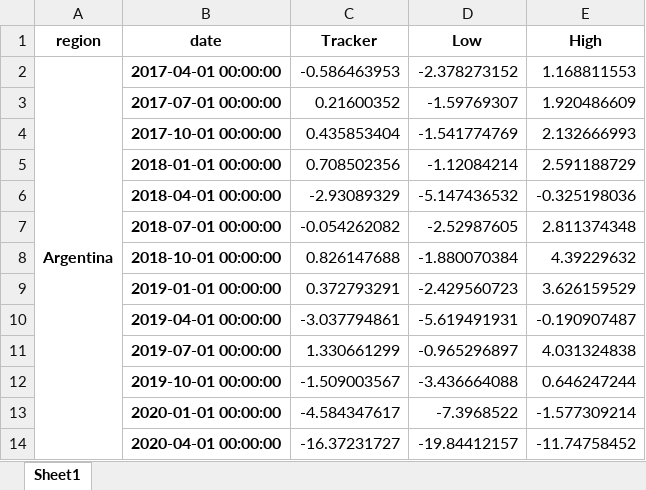
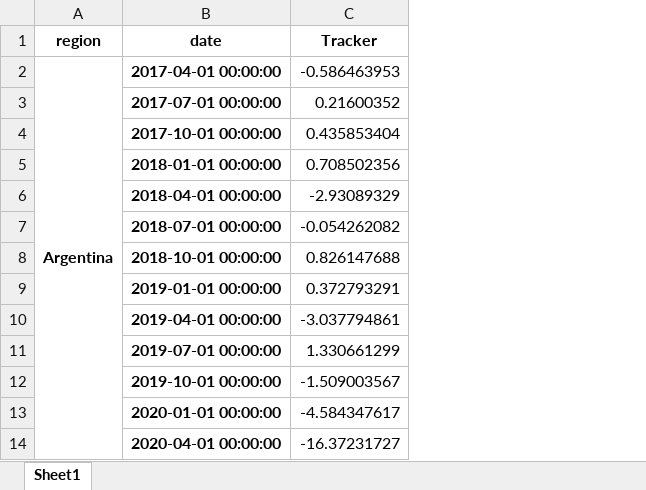
Before and after one commit to NicolasWoloszko/OECD-Weekly-Tracker, an Excel workbook: Data/quarter_on_quarter.xlsx, sheet Sheet1, drawn as a sheet; only a part is shown; values as stored, in another font and other column widths than the file's, no borders; the diff names each change by its address in the sheet, - before the commit and + after, or states it on an @@ line.

```diff
--- a/Data/quarter_on_quarter.xlsx (sheet Sheet1)
+++ b/Data/quarter_on_quarter.xlsx (sheet Sheet1)
-column D (Low), rows 2-14: -2.378273152 | -1.59769307 | -1.541774769 | -1.12084214 | -5.147436532 | -2.52987605 | -1.880070384 | -2.429560723 | -5.619491931 | -0.965296897 | -3.436664088 | -7.3968522 | -19.84412157
-column E (High), rows 2-14: 1.168811553 | 1.920486609 | 2.132666993 | 2.591188729 | -0.325198036 | 2.811374348 | 4.39229632 | 3.626159529 | -0.190907487 | 4.031324838 | 0.646247244 | -1.577309214 | -11.74758452
```
Also changed, not shown: Data/quarter_on_quarter_Q4.xlsx.
